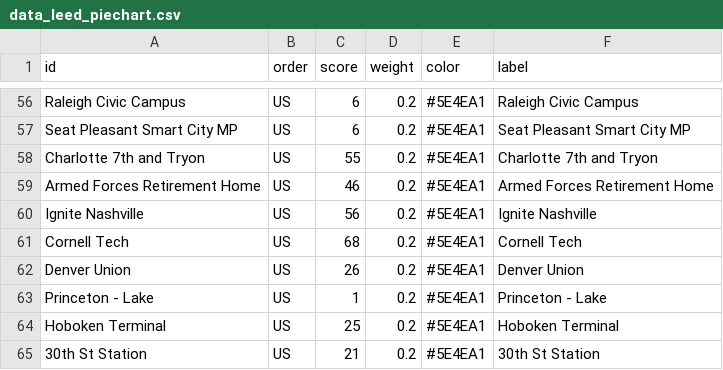
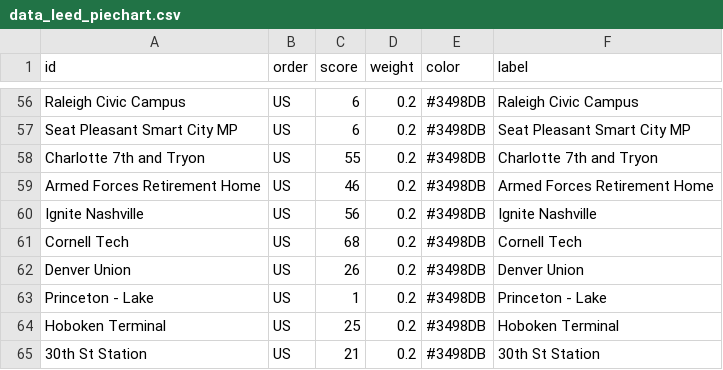
Before and after one commit to wenhaowuuu/60daychallenge, a CSV file: data_leed_piechart.csv, drawn as a sheet; only a part is shown, gaps mark what is left out; the diff covers the shown part only; the diff names each change by its address in the sheet, - before the commit and + after, or states it on an @@ line.

```diff
--- a/data_leed_piechart.csv
+++ b/data_leed_piechart.csv
-E56:E65 (color): #5E4EA1
+E56:E65 (color): #3498DB
```
Also changed, not shown: 54 edited cells elsewhere in this file.
